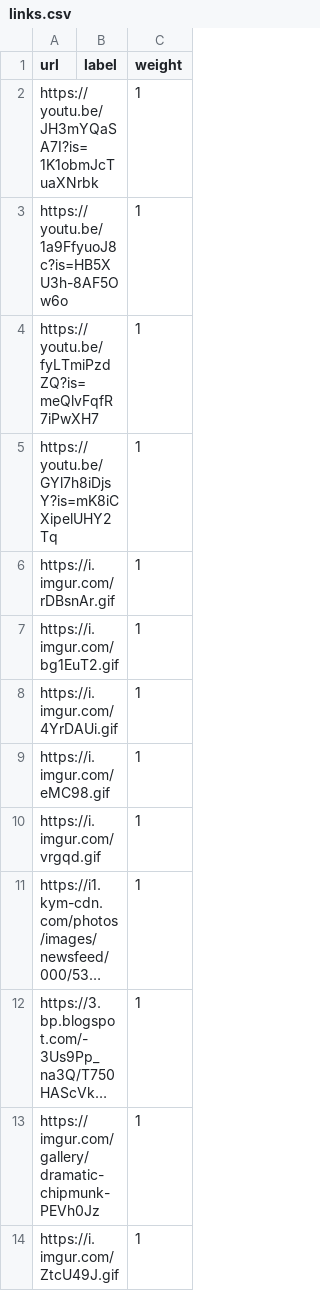
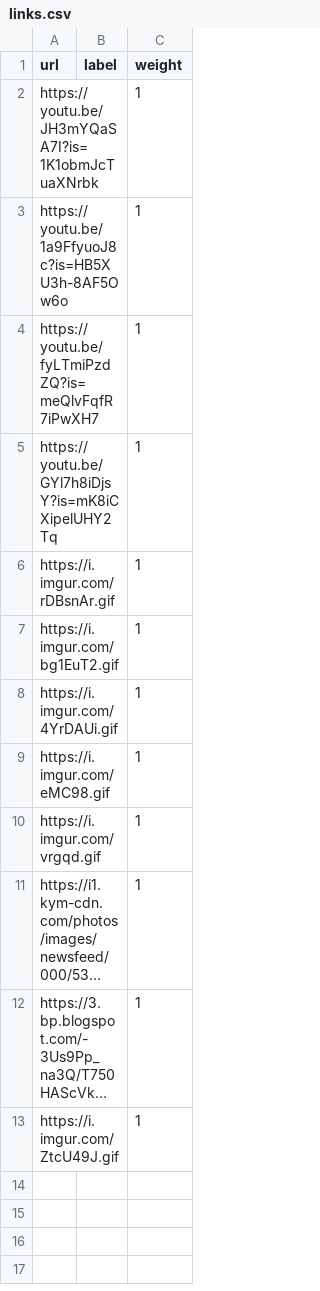
Before and after one commit to psromero6/RandomRedirect, a CSV file: links.csv, drawn as a sheet; long unchanged cells end in …; the diff names each change by its address in the sheet, - before the commit and + after, or states it on an @@ line.

```diff
--- a/links.csv
+++ b/links.csv
-row 13: https://imgur.com/gallery/dramatic-chipmunk-PEVh0Jz |  | 1
```
